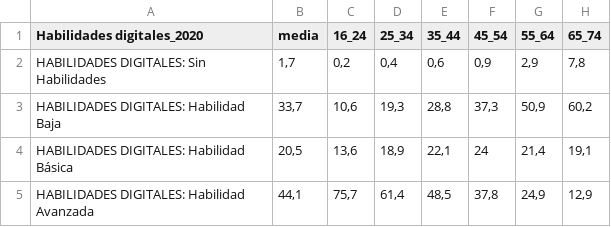
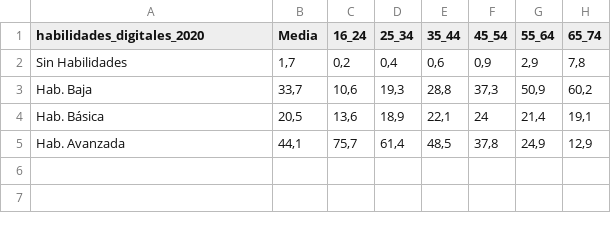
Before and after one commit to EnvejecimientoEnRed/envejecimiento_brecha-digital-2021_habilidades, a CSV file: data/habilidades_digital_2020.csv, drawn as a sheet; the diff names each change by its address in the sheet, - before the commit and + after, or states it on an @@ line.

```diff
--- a/data/habilidades_digital_2020.csv
+++ b/data/habilidades_digital_2020.csv
-A1: Habilidades digitales_2020
+A1: habilidades_digitales_2020
-B1: media
+B1: Media
-A2 (habilidades_digitales_2020): HABILIDADES DIGITALES: Sin Habilidades
+A2 (habilidades_digitales_2020): Sin Habilidades
-A3 (habilidades_digitales_2020): HABILIDADES DIGITALES: Habilidad Baja
+A3 (habilidades_digitales_2020): Hab. Baja
-A4 (habilidades_digitales_2020): HABILIDADES DIGITALES: Habilidad Básica
+A4 (habilidades_digitales_2020): Hab. Básica
-A5 (habilidades_digitales_2020): HABILIDADES DIGITALES: Habilidad Avanzada
+A5 (habilidades_digitales_2020): Hab. Avanzada
```
Also changed, not shown: 2 other files.
